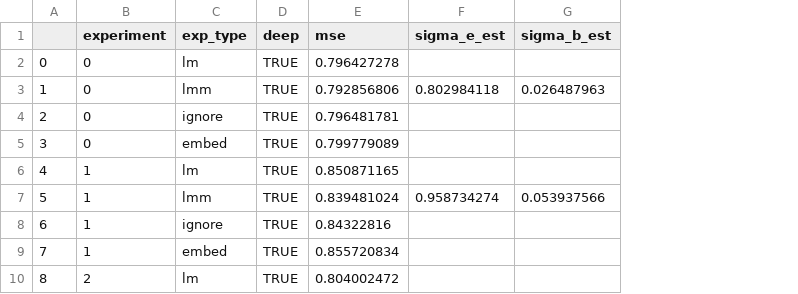
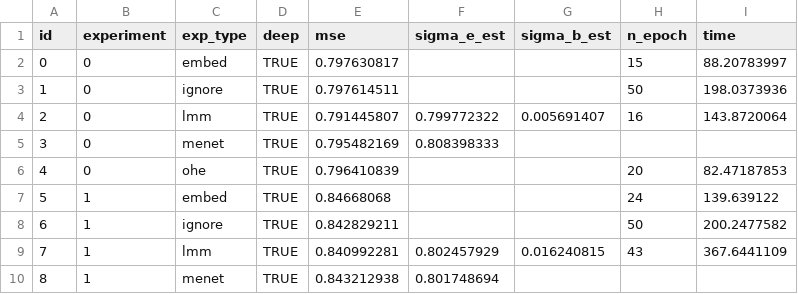
Before and after one commit to gsimchoni/lmmnn, a CSV file: results/res_ukb_pa.csv, drawn as a sheet; only a part is shown; the diff covers the shown part only; the diff names each change by its address in the sheet, - before the commit and + after, or states it on an @@ line.

```diff
--- a/results/res_ukb_pa.csv
+++ b/results/res_ukb_pa.csv
+column H (n_epoch), rows 2-9: 15 | 50 | 16 |  | 20 | 24 | 50 | 43
+column I (time), rows 2-9: 88.20783997 | 198.0373936 | 143.8720064 |  | 82.47187853 | 139.639122 | 200.2477582 | 367.6441109
-A1: (empty)
+A1: id
-C2 (exp_type): lm
+C2 (exp_type): embed
-E2 (mse): 0.796427278
+E2 (mse): 0.797630817
-C3 (exp_type): lmm
+C3 (exp_type): ignore
-E3 (mse): 0.792856806
+E3 (mse): 0.797614511
-F3 (sigma_e_est): 0.802984118
+F3 (sigma_e_est): (empty)
-G3 (sigma_b_est): 0.026487963
+G3 (sigma_b_est): (empty)
-C4 (exp_type): ignore
+C4 (exp_type): lmm
-E4 (mse): 0.796481781
+E4 (mse): 0.791445807
-F4 (sigma_e_est): (empty)
+F4 (sigma_e_est): 0.799772322
-G4 (sigma_b_est): (empty)
+G4 (sigma_b_est): 0.005691407
-C5 (exp_type): embed
+C5 (exp_type): menet
-E5 (mse): 0.799779089
+E5 (mse): 0.795482169
-F5 (sigma_e_est): (empty)
+F5 (sigma_e_est): 0.808398333
-B6 (experiment): 1
+B6 (experiment): 0
-C6 (exp_type): lm
+C6 (exp_type): ohe
-E6 (mse): 0.850871165
+E6 (mse): 0.796410839
-C7 (exp_type): lmm
+C7 (exp_type): embed
-E7 (mse): 0.839481024
+E7 (mse): 0.84668068
-F7 (sigma_e_est): 0.958734274
+F7 (sigma_e_est): (empty)
-G7 (sigma_b_est): 0.053937566
+G7 (sigma_b_est): (empty)
-E8 (mse): 0.84322816
+E8 (mse): 0.842829211
-C9 (exp_type): embed
+C9 (exp_type): lmm
-E9 (mse): 0.855720834
+E9 (mse): 0.840992281
-F9 (sigma_e_est): (empty)
+F9 (sigma_e_est): 0.802457929
-G9 (sigma_b_est): (empty)
+G9 (sigma_b_est): 0.016240815
-B10 (experiment): 2
+B10 (experiment): 1
-C10 (exp_type): lm
+C10 (exp_type): menet
-E10 (mse): 0.804002472
+E10 (mse): 0.843212938
-F10 (sigma_e_est): (empty)
+F10 (sigma_e_est): 0.801748694
```
Also changed, not shown: 56 edited cells elsewhere in this file, results/res_NL_100K_gZ_n5.csv, results/res_airbnb.csv, 1 other file.
